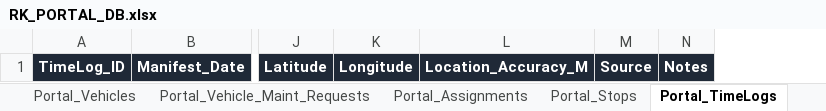
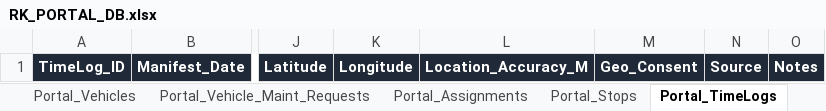
Before and after one commit to wrleta/evergreen, an Excel workbook: data_models/RK_PORTAL_DB.xlsx, sheet Portal_TimeLogs, drawn as a sheet; only a part is shown, gaps mark what is left out; values as stored, in another font and other column widths than the file's, no borders; the diff names each change by its address in the sheet, - before the commit and + after, or states it on an @@ line.

Commit message:
Add RK_PORTAL_DB data model

```diff
--- a/data_models/RK_PORTAL_DB.xlsx (sheet Portal_TimeLogs)
+++ b/data_models/RK_PORTAL_DB.xlsx (sheet Portal_TimeLogs)
+column M, row 1: Geo_Consent
```
Also changed, not shown: sheet Portal_OfficeReview_Queue, sheet CHANGELOG_2026-01-03, sheet README, other sheet tabs.
